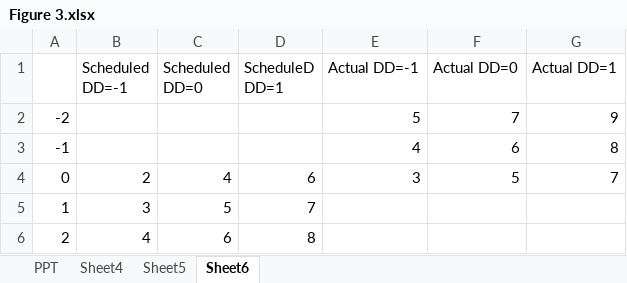
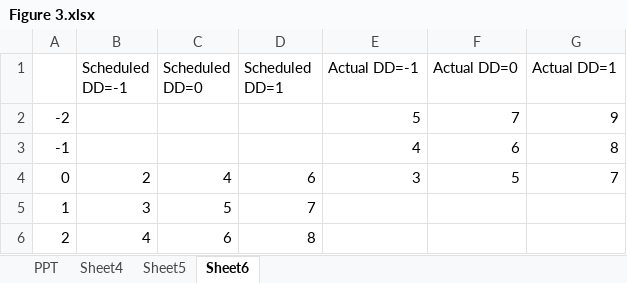
Before and after one commit to luyuliu/transfer, an Excel workbook: doc/theory_pics/Figure 3.xlsx, sheet Sheet6, drawn as a sheet; values as stored, in another font and other column widths than the file's, no borders; charts and pictures not drawn; the diff names each change by its address in the sheet, - before the commit and + after, or states it on an @@ line.

```diff
--- a/doc/theory_pics/Figure 3.xlsx (sheet Sheet6)
+++ b/doc/theory_pics/Figure 3.xlsx (sheet Sheet6)
-D1: ScheduleD DD=1
+D1: Scheduled DD=1
```
Also changed, not shown: sheet Sheet5, sheet Sheet4, charts or pictures, doc/APC-GTFS.xlsx, 14 other files.
